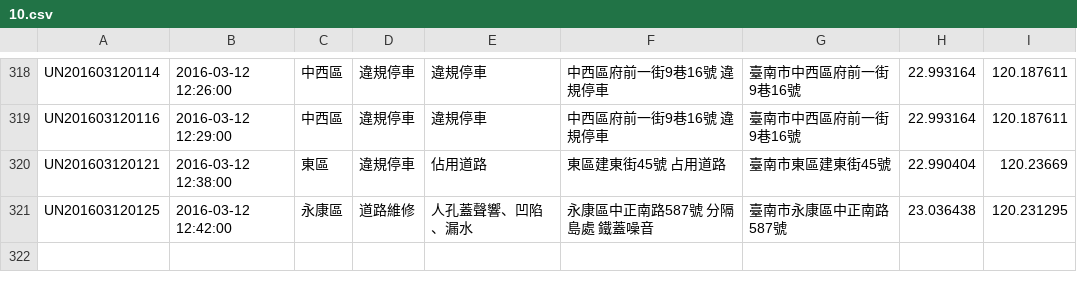
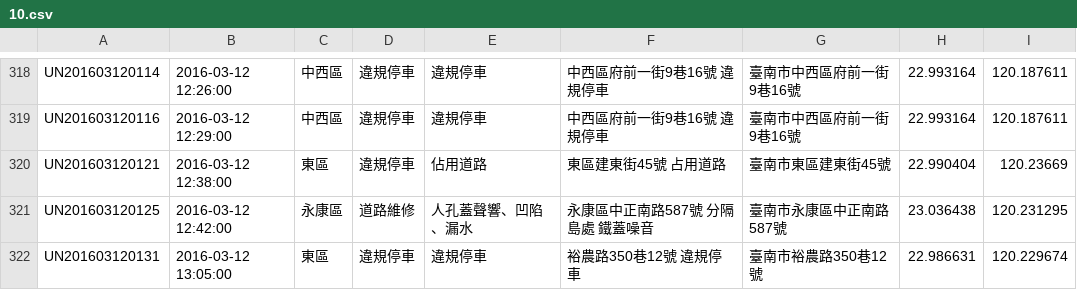
Before and after one commit to kiang/tainan_1999_map, a CSV file: data/2016/10.csv, drawn as a sheet; only a part is shown, gaps mark what is left out; the diff names each change by its address in the sheet, - before the commit and + after, or states it on an @@ line.

```diff
--- a/data/2016/10.csv
+++ b/data/2016/10.csv
+row 322: UN201603120131 | 2016-03-12 13:05:00 | 東區 | 違規停車 | 違規停車 | 裕農路350巷12號 違規停車 | 臺南市裕農路350巷12號 | 22.986631 | 120.229674
```
Also changed, not shown: 1 other file.
